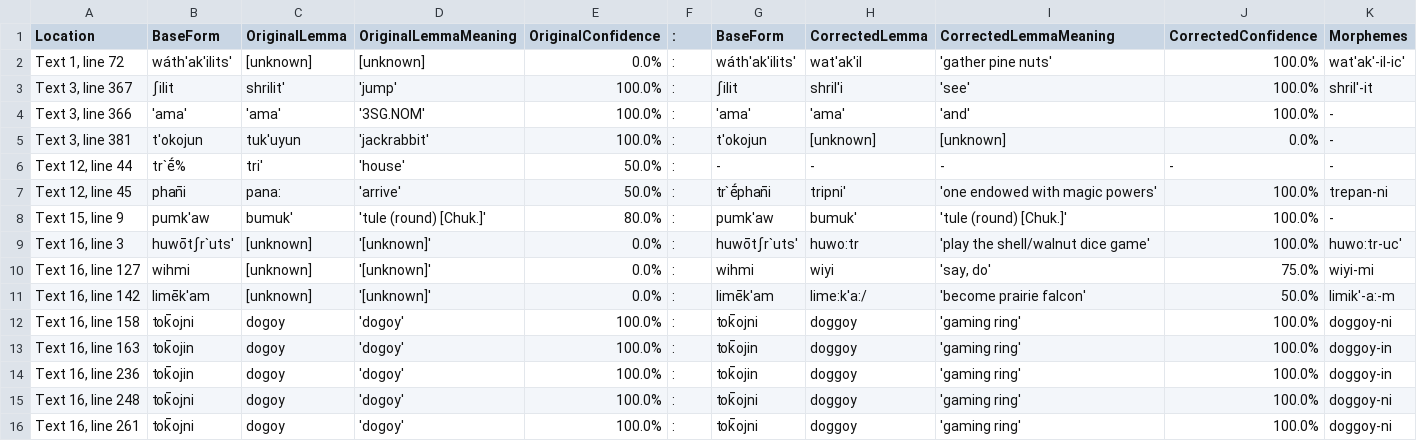
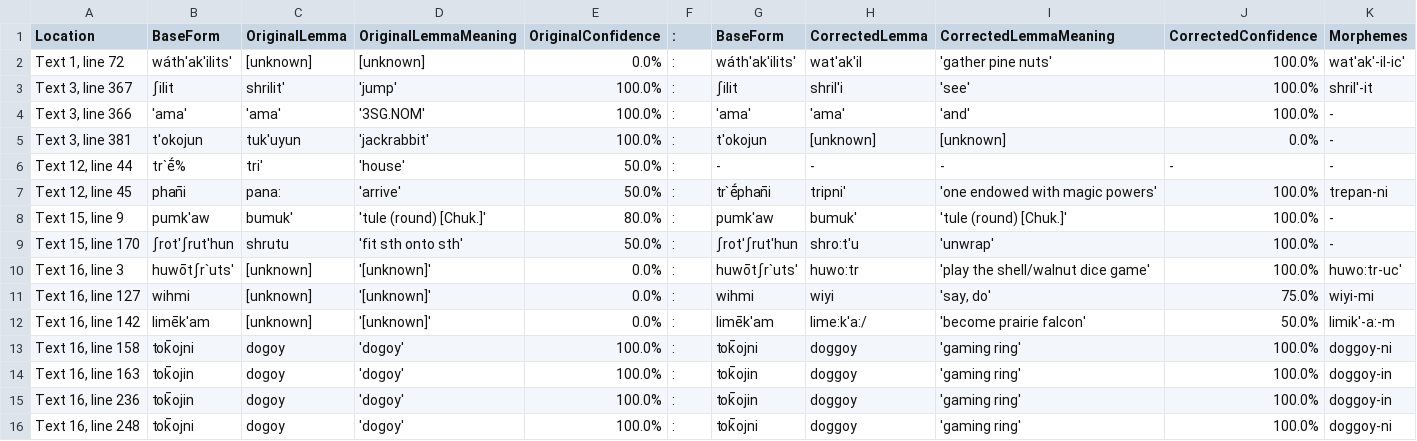
Before and after one commit to nathanmwhite/yowlumne_wield, a TSV file: processed_data/corrections.tsv, drawn as a sheet; only a part is shown; the shorter side is filled out with more unchanged rows; rows hold the shown columns only; the diff names each change by its address in the sheet, - before the commit and + after, or states it on an @@ line.

Commit message:
Update corrections.tsv

```diff
--- a/processed_data/corrections.tsv
+++ b/processed_data/corrections.tsv
+row 9: Text 15, line 170 | ʃrot'ʃrut'hun | shrutu | 'fit sth onto sth' | 50.0% | : | ʃrot'ʃrut'hun | shro:t'u | 'unwrap' | 100.0% | -
```
